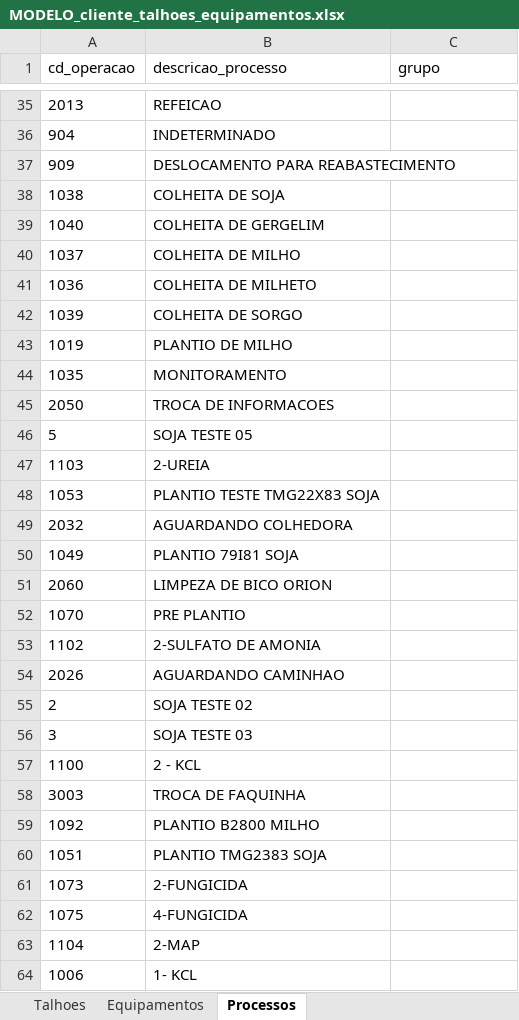
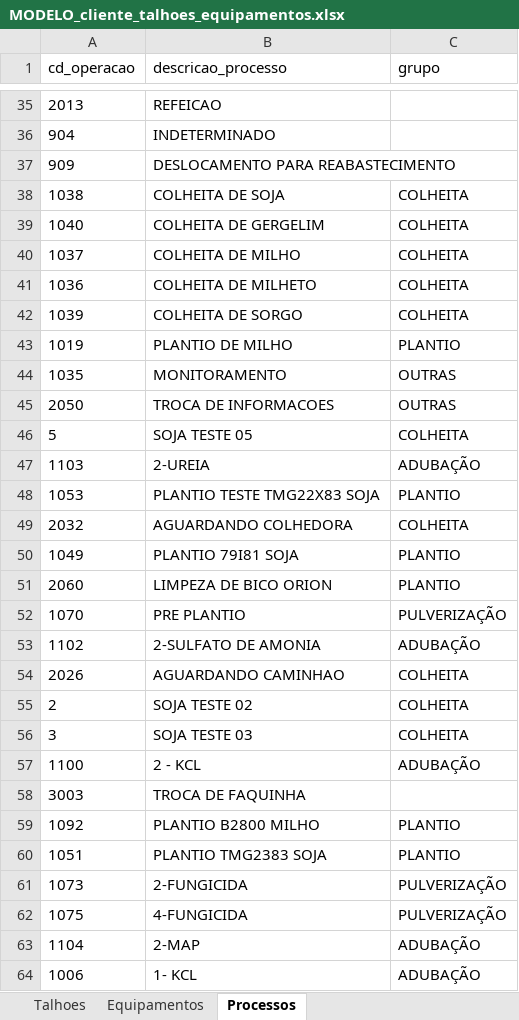
Before and after one commit to antoniomarcosdesa/relatorio-operacional-mapas-metas, an Excel workbook: clientes/agrocangaia/MODELO_cliente_talhoes_equipamentos.xlsx, sheet Processos, drawn as a sheet; only a part is shown, gaps mark what is left out; values as stored, in another font and other column widths than the file's, no borders; the diff covers the shown part only; the diff names each change by its address in the sheet, - before the commit and + after, or states it on an @@ line.

```diff
--- a/clientes/agrocangaia/MODELO_cliente_talhoes_equipamentos.xlsx (sheet Processos)
+++ b/clientes/agrocangaia/MODELO_cliente_talhoes_equipamentos.xlsx (sheet Processos)
-C38:C42 (grupo): (empty)
+C38:C42 (grupo): COLHEITA
-C43 (grupo): (empty)
+C43 (grupo): PLANTIO
-C44:C45 (grupo): (empty)
+C44:C45 (grupo): OUTRAS
-C46 (grupo): (empty)
+C46 (grupo): COLHEITA
-C47 (grupo): (empty)
+C47 (grupo): ADUBAÇÃO
-C48 (grupo): (empty)
+C48 (grupo): PLANTIO
-C49 (grupo): (empty)
+C49 (grupo): COLHEITA
-C50:C51 (grupo): (empty)
+C50:C51 (grupo): PLANTIO
-C52 (grupo): (empty)
+C52 (grupo): PULVERIZAÇÃO
-C53 (grupo): (empty)
+C53 (grupo): ADUBAÇÃO
-C54:C56 (grupo): (empty)
+C54:C56 (grupo): COLHEITA
-C57 (grupo): (empty)
+C57 (grupo): ADUBAÇÃO
-C59:C60 (grupo): (empty)
+C59:C60 (grupo): PLANTIO
-C61:C62 (grupo): (empty)
+C61:C62 (grupo): PULVERIZAÇÃO
-C63:C64 (grupo): (empty)
+C63:C64 (grupo): ADUBAÇÃO
```
Also changed, not shown: 124 edited cells elsewhere in this sheet, 8 other files.
